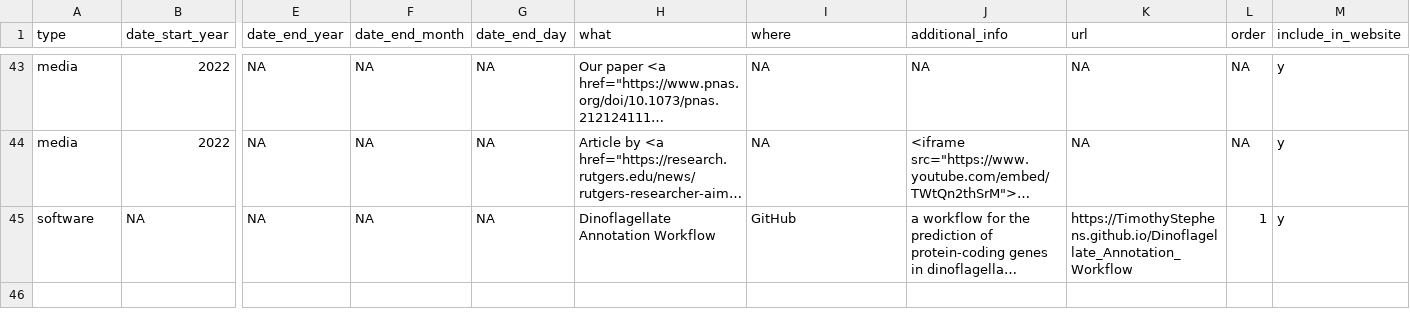
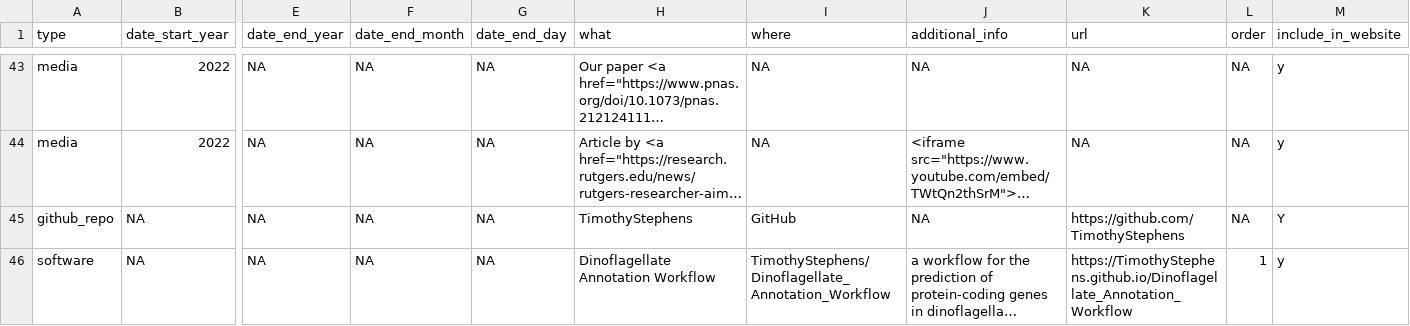
Before and after one commit to TimothyStephens/timothystephens.github.io, a CSV file: cv_entries.csv, drawn as a sheet; only a part is shown, gaps mark what is left out; long unchanged cells end in …; addresses are those after the commit; rows hold the shown columns only; the diff names each change by its address in the sheet, - before the commit and + after, or states it on an @@ line.

```diff
--- a/cv_entries.csv
+++ b/cv_entries.csv
+row 45: github_repo | NA | NA | NA | NA | TimothyStephens | GitHub | NA | https://github.com/TimothyStephens | NA | Y
-I46 (where): GitHub
+I46 (where): TimothyStephens/Dinoflagellate_Annotation_Workflow
```
Also changed, not shown: 2 other files.
